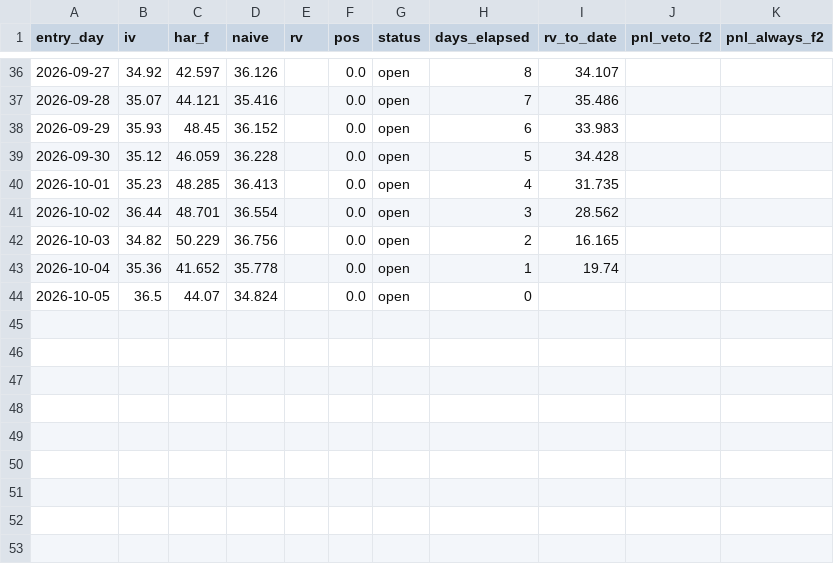
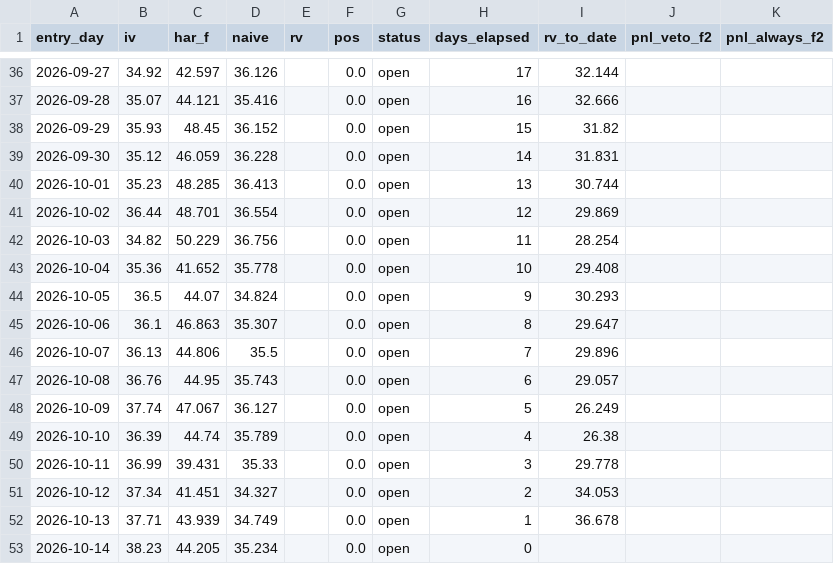
Before and after one commit to nkout/binance_api, a CSV file: runs/harness_vrp/forward_ledger.csv, drawn as a sheet; only a part is shown, gaps mark what is left out; the diff covers the shown part only.

```diff
--- a/runs/harness_vrp/forward_ledger.csv
+++ b/runs/harness_vrp/forward_ledger.csv
@@ -36,9 +36,18 @@ entry_day,iv,har_f,naive,rv,pos,status,days_elapsed,rv_to_date,pnl_veto_f2,pnl_a
-2026-09-27,34.92,42.597,36.126,,0.0,open,8,34.107,,
-2026-09-28,35.07,44.121,35.416,,0.0,open,7,35.486,,
-2026-09-29,35.93,48.45,36.152,,0.0,open,6,33.983,,
-2026-09-30,35.12,46.059,36.228,,0.0,open,5,34.428,,
-2026-10-01,35.23,48.285,36.413,,0.0,open,4,31.735,,
-2026-10-02,36.44,48.701,36.554,,0.0,open,3,28.562,,
-2026-10-03,34.82,50.229,36.756,,0.0,open,2,16.165,,
-2026-10-04,35.36,41.652,35.778,,0.0,open,1,19.74,,
-2026-10-05,36.5,44.07,34.824,,0.0,open,0,,,
+2026-09-27,34.92,42.597,36.126,,0.0,open,17,32.144,,
+2026-09-28,35.07,44.121,35.416,,0.0,open,16,32.666,,
+2026-09-29,35.93,48.45,36.152,,0.0,open,15,31.82,,
+2026-09-30,35.12,46.059,36.228,,0.0,open,14,31.831,,
+2026-10-01,35.23,48.285,36.413,,0.0,open,13,30.744,,
+2026-10-02,36.44,48.701,36.554,,0.0,open,12,29.869,,
+2026-10-03,34.82,50.229,36.756,,0.0,open,11,28.254,,
+2026-10-04,35.36,41.652,35.778,,0.0,open,10,29.408,,
+2026-10-05,36.5,44.07,34.824,,0.0,open,9,30.293,,
+2026-10-06,36.1,46.863,35.307,,0.0,open,8,29.647,,
+2026-10-07,36.13,44.806,35.5,,0.0,open,7,29.896,,
+2026-10-08,36.76,44.95,35.743,,0.0,open,6,29.057,,
+2026-10-09,37.74,47.067,36.127,,0.0,open,5,26.249,,
+2026-10-10,36.39,44.74,35.789,,0.0,open,4,26.38,,
+2026-10-11,36.99,39.431,35.33,,0.0,open,3,29.778,,
+2026-10-12,37.34,41.451,34.327,,0.0,open,2,34.053,,
+2026-10-13,37.71,43.939,34.749,,0.0,open,1,36.678,,
+2026-10-14,38.23,44.205,35.234,,0.0,open,0,,,
```
Also changed, not shown: 78 edited cells elsewhere in this file, 1 other file.
